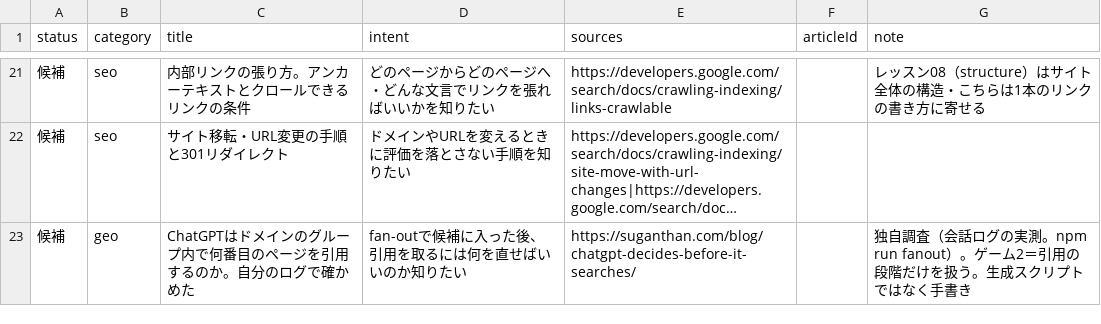
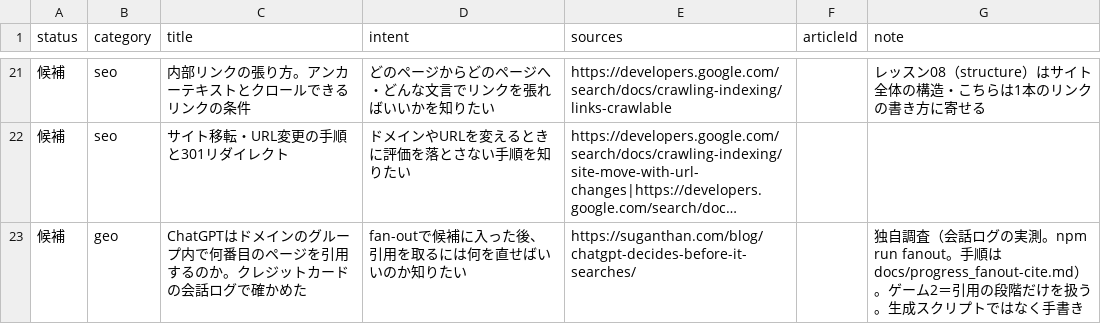
Before and after one commit to yuyakitagawa/seo-geo-web, a CSV file: content/howto-topics.csv, drawn as a sheet; only a part is shown, gaps mark what is left out; long unchanged cells end in …; the diff names each change by its address in the sheet, - before the commit and + after, or states it on an @@ line.

```diff
--- a/content/howto-topics.csv
+++ b/content/howto-topics.csv
-C23 (title): …るのか。自分のログで確…
+C23 (title): …るのか。クレジットカードの会話ログで確…
-G23 (note): …。npm run fanout）。ゲー…
+G23 (note): …。npm run fanout。手順は docs/progress_fanout-cite.md）。ゲー…
```
Also changed, not shown: 2 other files.
